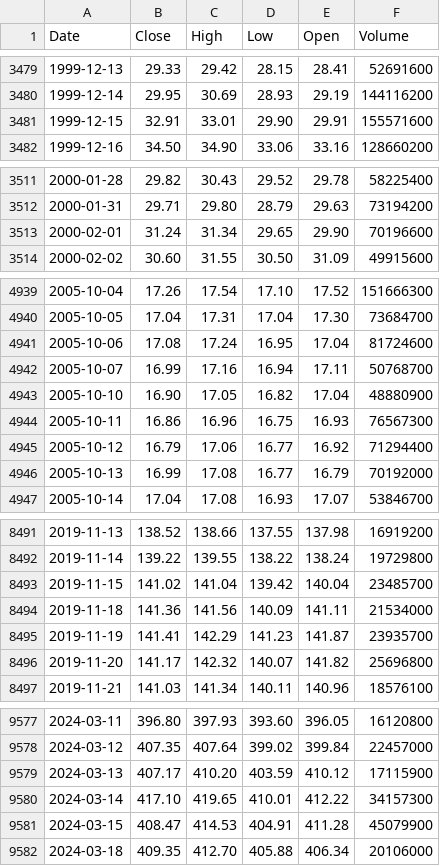
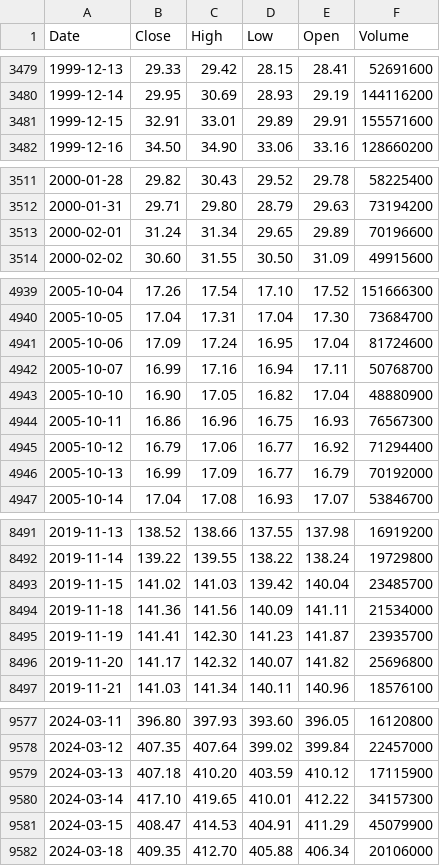
Before and after one commit to deraficionado-gif/stocks, a CSV file: data/msft_stock.csv, drawn as a sheet; only a part is shown, gaps mark what is left out; the diff covers the shown part only.

```diff
--- a/data/msft_stock.csv
+++ b/data/msft_stock.csv
@@ -3480,3 +3480,3 @@ Date,Close,High,Low,Open,Volume
 1999-12-14,29.95,30.69,28.93,29.19,144116200
-1999-12-15,32.91,33.01,29.90,29.91,155571600
+1999-12-15,32.91,33.01,29.89,29.91,155571600
 1999-12-16,34.50,34.90,33.06,33.16,128660200
@@ -3512,3 +3512,3 @@ Date,Close,High,Low,Open,Volume
 2000-01-31,29.71,29.80,28.79,29.63,73194200
-2000-02-01,31.24,31.34,29.65,29.90,70196600
+2000-02-01,31.24,31.34,29.65,29.89,70196600
 2000-02-02,30.60,31.55,30.50,31.09,49915600
@@ -4940,3 +4940,3 @@ Date,Close,High,Low,Open,Volume
 2005-10-05,17.04,17.31,17.04,17.30,73684700
-2005-10-06,17.08,17.24,16.95,17.04,81724600
+2005-10-06,17.09,17.24,16.95,17.04,81724600
 2005-10-07,16.99,17.16,16.94,17.11,50768700
@@ -4945,3 +4945,3 @@ Date,Close,High,Low,Open,Volume
 2005-10-12,16.79,17.06,16.77,16.92,71294400
-2005-10-13,16.99,17.08,16.77,16.79,70192000
+2005-10-13,16.99,17.09,16.77,16.79,70192000
 2005-10-14,17.04,17.08,16.93,17.07,53846700
@@ -8492,5 +8492,5 @@ Date,Close,High,Low,Open,Volume
 2019-11-14,139.22,139.55,138.22,138.24,19729800
-2019-11-15,141.02,141.04,139.42,140.04,23485700
+2019-11-15,141.02,141.03,139.42,140.04,23485700
 2019-11-18,141.36,141.56,140.09,141.11,21534000
-2019-11-19,141.41,142.29,141.23,141.87,23935700
+2019-11-19,141.41,142.30,141.23,141.87,23935700
 2019-11-20,141.17,142.32,140.07,141.82,25696800
@@ -9578,5 +9578,5 @@ Date,Close,High,Low,Open,Volume
 2024-03-12,407.35,407.64,399.02,399.84,22457000
-2024-03-13,407.17,410.20,403.59,410.12,17115900
+2024-03-13,407.18,410.20,403.59,410.12,17115900
 2024-03-14,417.10,419.65,410.01,412.22,34157300
-2024-03-15,408.47,414.53,404.91,411.28,45079900
+2024-03-15,408.47,414.53,404.91,411.29,45079900
 2024-03-18,409.35,412.70,405.88,406.34,20106000
```
Also changed, not shown: 25 edited cells elsewhere in this file, data/aapl_stock.csv.
